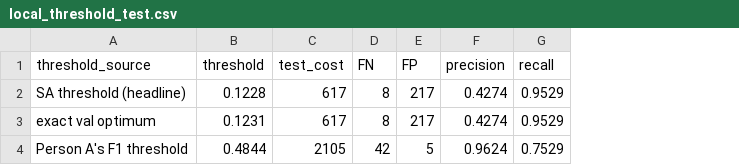
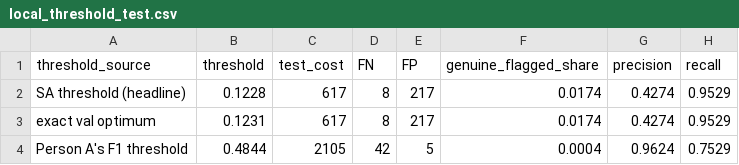
Before and after one commit to Nithin-eashwar/mulehunt-aiml, a CSV file: reports/b_tables/local_threshold_test.csv, drawn as a sheet; the diff names each change by its address in the sheet, - before the commit and + after, or states it on an @@ line.

```diff
--- a/reports/b_tables/local_threshold_test.csv
+++ b/reports/b_tables/local_threshold_test.csv
+column F (genuine_flagged_share), rows 2-4: 0.0174 | 0.0174 | 0.0004
```
Also changed, not shown: reports/b_tables/local_fs_timing.csv, 7 other files.
